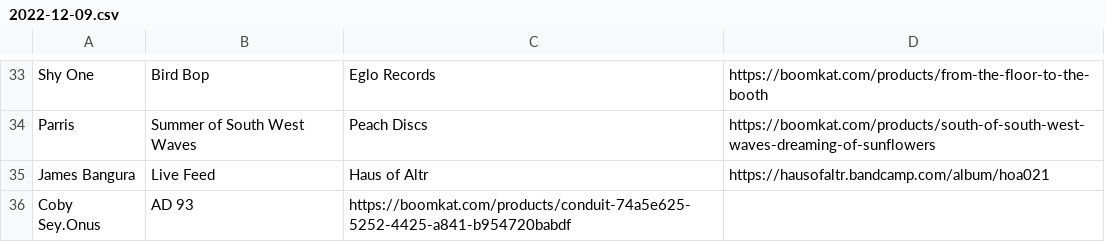
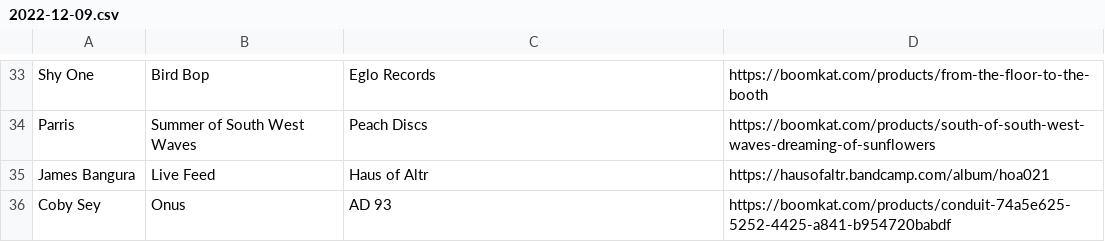
Before and after one commit to club-cooking/cloud696, a CSV file: data/tracklists/2022-12-09.csv, drawn as a sheet; only a part is shown, gaps mark what is left out; removed rows and columns are numbered as before the commit, all else as after; the diff names each change by its address in the sheet, - before the commit and + after, or states it on an @@ line.

Commit message:
Update 2022-12-09.csv

```diff
--- a/data/tracklists/2022-12-09.csv
+++ b/data/tracklists/2022-12-09.csv
-row 36: Coby Sey.Onus | AD 93 | https://boomkat.com/products/conduit-74a5e625-5252-4425-a841-b954720babdf
+row 36: Coby Sey | Onus | AD 93 | https://boomkat.com/products/conduit-74a5e625-5252-4425-a841-b954720babdf
```
